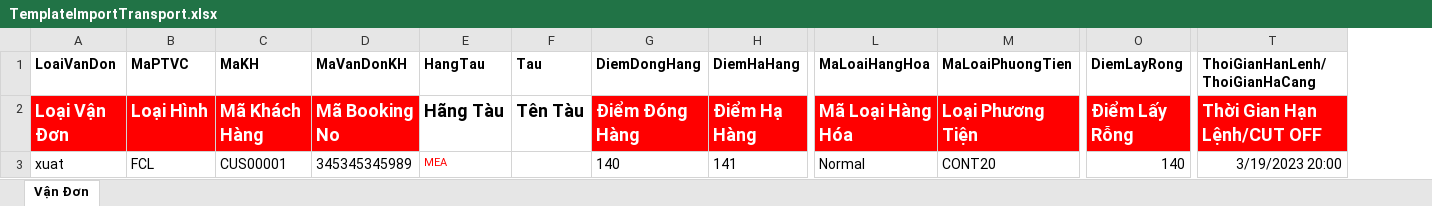
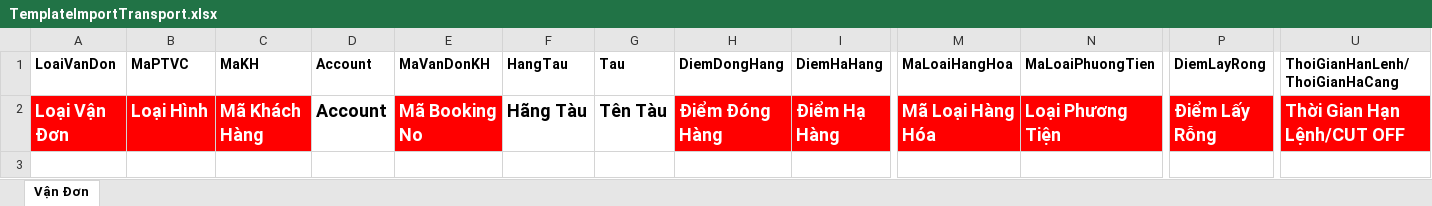
Before and after one commit to tbslog/Transport, an Excel workbook: src/ExcelFile/TransportTemplate/TemplateImportTransport.xlsx, sheet Vận Đơn, drawn as a sheet; only a part is shown, gaps mark what is left out; values as stored, in another font and other column widths than the file's, no borders; removed rows and columns are numbered as before the commit, all else as after; rows hold the shown columns only; the diff names each change by its address in the sheet, - before the commit and + after, or states it on an @@ line.

Commit message:
fix bugs and add Account of customer feature

```diff
--- a/src/ExcelFile/TransportTemplate/TemplateImportTransport.xlsx (sheet Vận Đơn)
+++ b/src/ExcelFile/TransportTemplate/TemplateImportTransport.xlsx (sheet Vận Đơn)
+column D (Account), row 2: Account
-row 3: xuat | FCL | CUS00001 | 345345345989 | MEA |  | 140 | 141 | Normal | CONT20 | 140 | 3/19/2023 20:00
```
Also changed, not shown: 37 other files.
